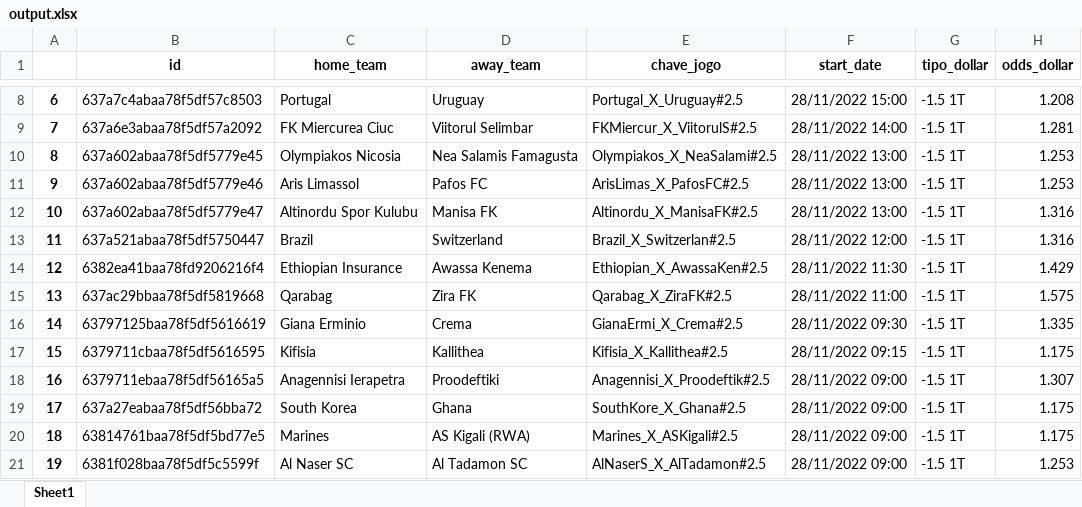
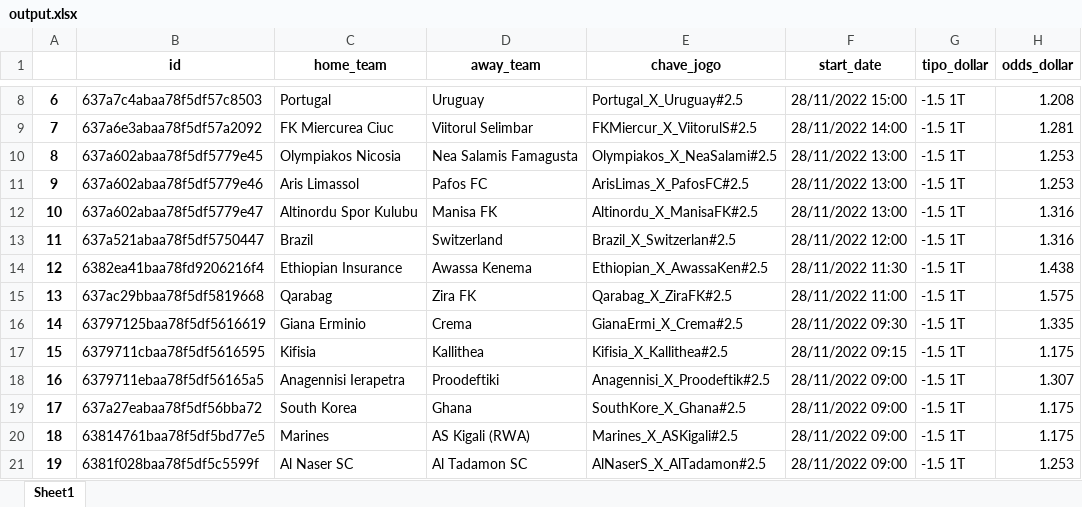
Before and after one commit to releandro15/frango_zord, an Excel workbook: output.xlsx, sheet Sheet1, drawn as a sheet; only a part is shown, gaps mark what is left out; values as stored, in another font and other column widths than the file's, no borders; the diff names each change by its address in the sheet, - before the commit and + after, or states it on an @@ line.

```diff
--- a/output.xlsx (sheet Sheet1)
+++ b/output.xlsx (sheet Sheet1)
-H14 (odds_dollar): 1.429
+H14 (odds_dollar): 1.438
```
Also changed, not shown: betano.xlsx, dollar.xlsx, 1 other file.
